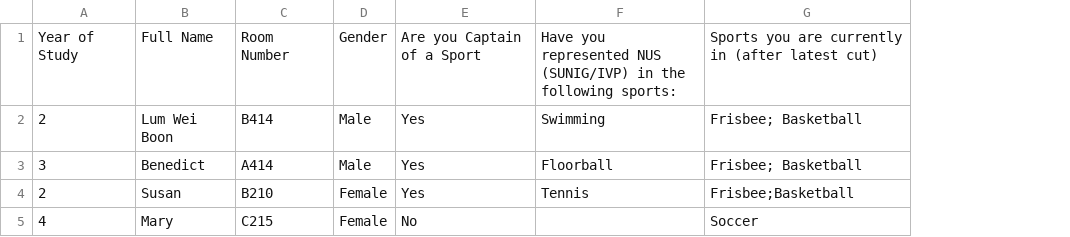
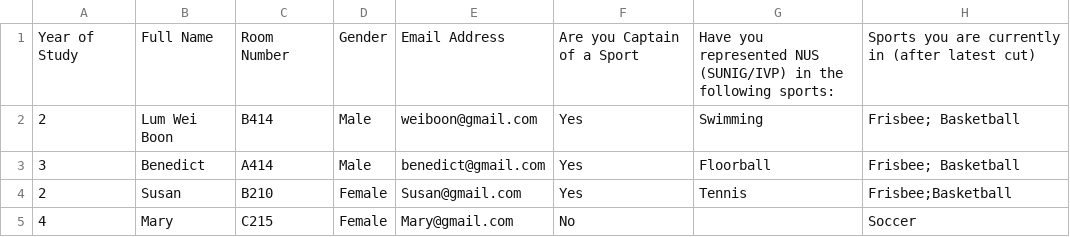
Before and after one commit to isbobby/jersey_bidding, a CSV file: SMC_input.csv, drawn as a sheet; the diff names each change by its address in the sheet, - before the commit and + after, or states it on an @@ line.

Commit message:
Added feature to read csv input from SMC

```diff
--- a/SMC_input.csv
+++ b/SMC_input.csv
+column E, rows 1-5: Email Address | weiboon@gmail.com | benedict@gmail.com | Susan@gmail.com | Mary@gmail.com
```
Also changed, not shown: allocation/normalisation_output.csv, 3 other files.
